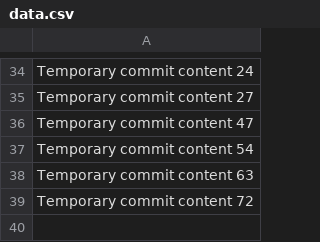
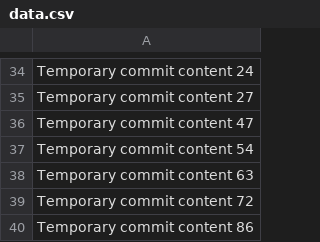
Before and after one commit to djazzy101/tech-149-k, a CSV file: data.csv, drawn as a sheet; only a part is shown, gaps mark what is left out.

```diff
--- a/data.csv
+++ b/data.csv
@@ -39 +39,2 @@ Temporary commit content 63
 Temporary commit content 72
+Temporary commit content 86
```
